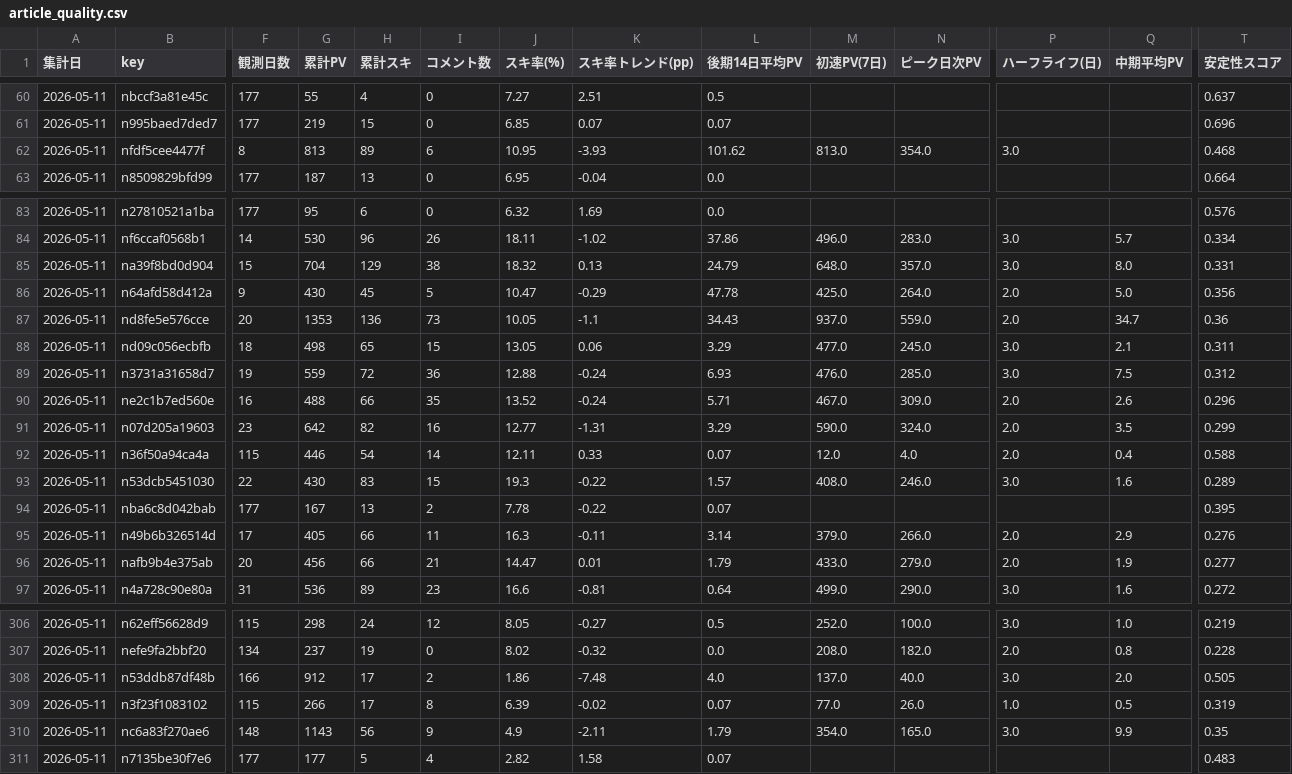
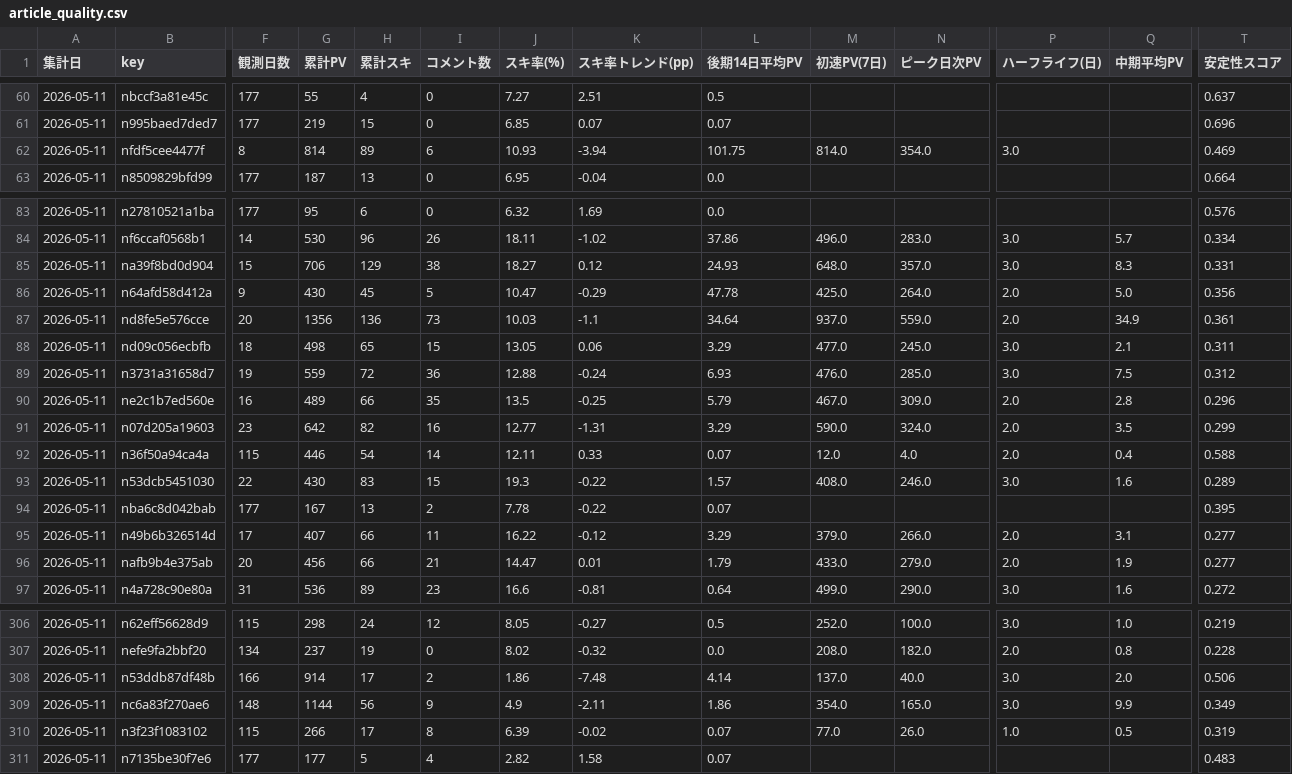
Before and after one commit to Goo-dev0505/note-stats-public, a CSV file: data/article_quality.csv, drawn as a sheet; only a part is shown, gaps mark what is left out; removed rows and columns are numbered as before the commit, all else as after; rows hold the shown columns only; the diff covers the shown part only; the diff names each change by its address in the sheet, - before the commit and + after, or states it on an @@ line.

```diff
--- a/data/article_quality.csv
+++ b/data/article_quality.csv
-G62 (累計PV): 813
+G62 (累計PV): 814
-J62 (スキ率(%)): 10.95
+J62 (スキ率(%)): 10.93
-K62 (スキ率トレンド(pp)): -3.93
+K62 (スキ率トレンド(pp)): -3.94
-L62 (後期14日平均PV): 101.62
+L62 (後期14日平均PV): 101.75
-M62 (初速PV(7日)): 813.0
+M62 (初速PV(7日)): 814.0
-T62 (安定性スコア): 0.468
+T62 (安定性スコア): 0.469
-G85 (累計PV): 704
+G85 (累計PV): 706
-J85 (スキ率(%)): 18.32
+J85 (スキ率(%)): 18.27
-K85 (スキ率トレンド(pp)): 0.13
+K85 (スキ率トレンド(pp)): 0.12
-L85 (後期14日平均PV): 24.79
+L85 (後期14日平均PV): 24.93
-Q85 (中期平均PV): 8.0
+Q85 (中期平均PV): 8.3
-G87 (累計PV): 1353
+G87 (累計PV): 1356
-J87 (スキ率(%)): 10.05
+J87 (スキ率(%)): 10.03
-L87 (後期14日平均PV): 34.43
+L87 (後期14日平均PV): 34.64
-Q87 (中期平均PV): 34.7
+Q87 (中期平均PV): 34.9
-T87 (安定性スコア): 0.36
+T87 (安定性スコア): 0.361
-G90 (累計PV): 488
+G90 (累計PV): 489
-J90 (スキ率(%)): 13.52
+J90 (スキ率(%)): 13.5
-K90 (スキ率トレンド(pp)): -0.24
+K90 (スキ率トレンド(pp)): -0.25
-L90 (後期14日平均PV): 5.71
+L90 (後期14日平均PV): 5.79
-Q90 (中期平均PV): 2.6
+Q90 (中期平均PV): 2.8
-G95 (累計PV): 405
+G95 (累計PV): 407
-J95 (スキ率(%)): 16.3
+J95 (スキ率(%)): 16.22
-K95 (スキ率トレンド(pp)): -0.11
+K95 (スキ率トレンド(pp)): -0.12
-L95 (後期14日平均PV): 3.14
+L95 (後期14日平均PV): 3.29
-Q95 (中期平均PV): 2.9
+Q95 (中期平均PV): 3.1
-T95 (安定性スコア): 0.276
+T95 (安定性スコア): 0.277
-G308 (累計PV): 912
+G308 (累計PV): 914
-L308 (後期14日平均PV): 4.0
+L308 (後期14日平均PV): 4.14
-T308 (安定性スコア): 0.505
+T308 (安定性スコア): 0.506
+row 309: 2026-05-11 | nc6a83f270ae6 | 148 | 1144 | 56 | 9 | 4.9 | -2.11 | 1.86 | 354.0 | 165.0 | 3.0 | 9.9 | 0.349
-row 310: 2026-05-11 | nc6a83f270ae6 | 148 | 1143 | 56 | 9 | 4.9 | -2.11 | 1.79 | 354.0 | 165.0 | 3.0 | 9.9 | 0.35
```
Also changed, not shown: 29 edited cells elsewhere in this file, data/asset_articles.csv, data/asset_score_v1.csv, 7 other files.
